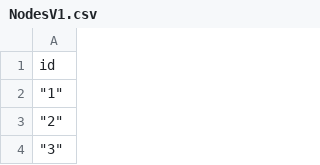
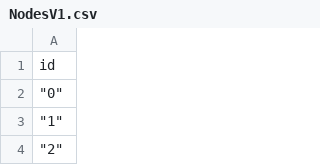
Before and after one commit to vsaulnie/SOA_PI_Community_Detection, a CSV file: graph/NodesV1.csv, drawn as a sheet; only a part is shown; the shorter side is filled out with more unchanged rows.

Commit message:
Update NodesV1.csv

```diff
--- a/graph/NodesV1.csv
+++ b/graph/NodesV1.csv
@@ -1,2 +1,3 @@
 id
+"""0"""
 """1"""
```
